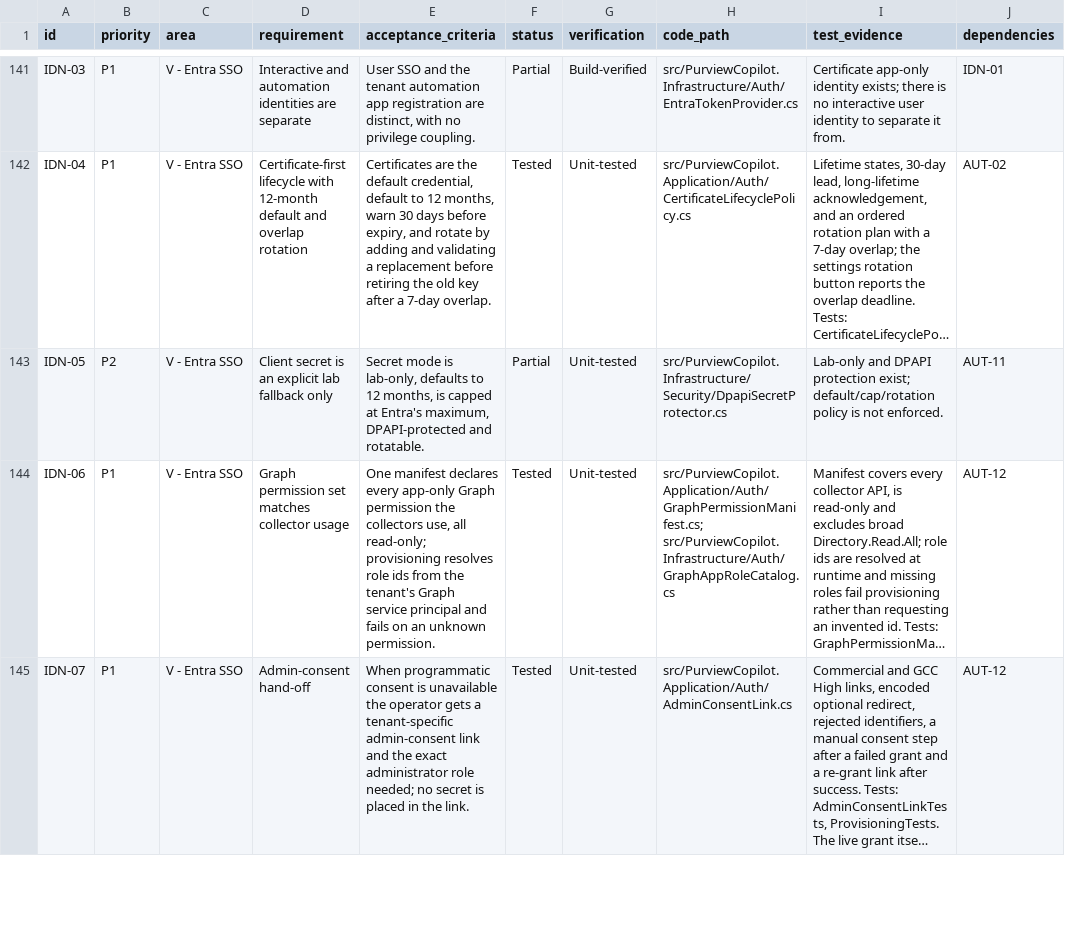
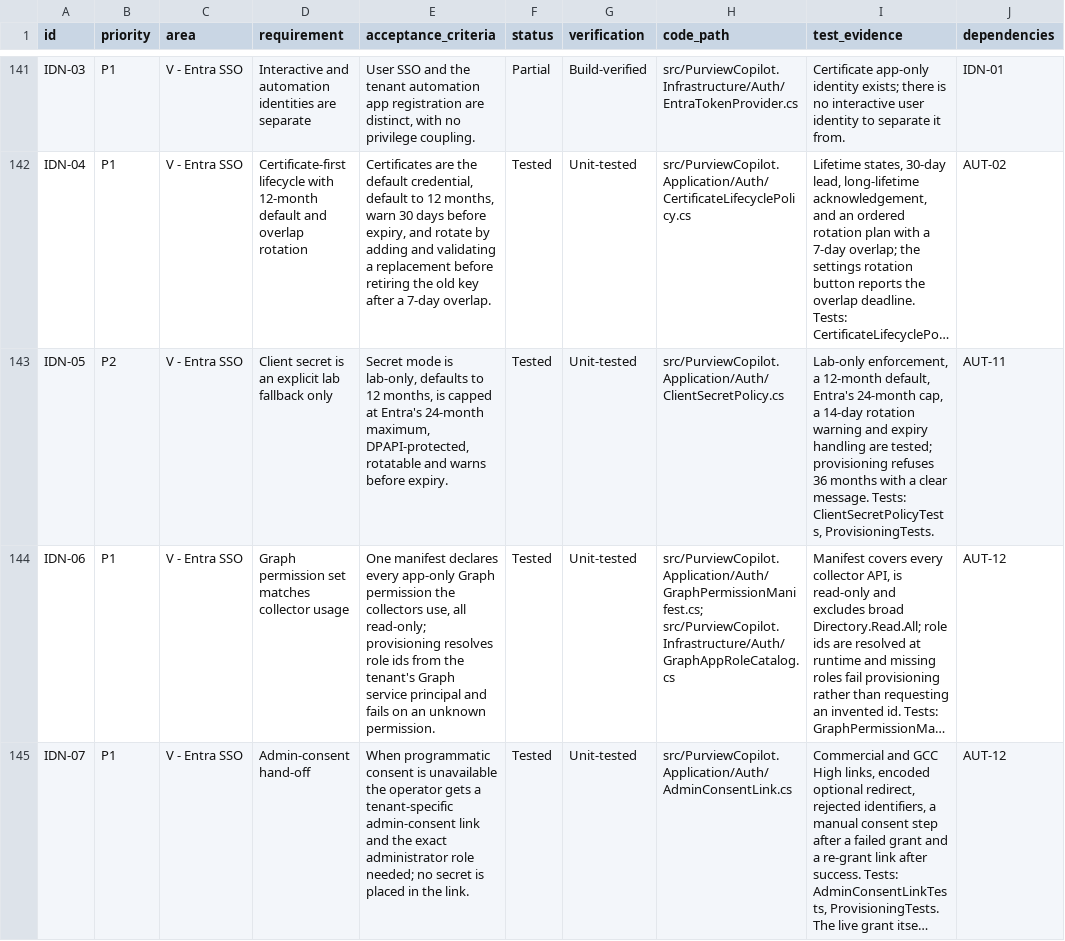
Before and after one commit to rajtechlead/Purview-Setup, a CSV file: docs/project/trackers/01-requirements.csv, drawn as a sheet; only a part is shown, gaps mark what is left out; long unchanged cells end in …; the diff names each change by its address in the sheet, - before the commit and + after, or states it on an @@ line.

```diff
--- a/docs/project/trackers/01-requirements.csv
+++ b/docs/project/trackers/01-requirements.csv
-E143 (acceptance_criteria): …at Entra's maximum, DPAPI-protected and rotatable.
+E143 (acceptance_criteria): …at Entra's 24-month maximum, DPAPI-protected, rotatable and warns before expiry.
-F143 (status): Partial
+F143 (status): Tested
-H143 (code_path): src/PurviewCopilot.Infrastructure/Security/DpapiSecretProtector.cs
+H143 (code_path): src/PurviewCopilot.Application/Auth/ClientSecretPolicy.cs
-I143 (test_evidence): Lab-only and DPAPI protection exist; default/cap/rotation policy is not enforced.
+I143 (test_evidence): Lab-only enforcement, a 12-month default, Entra's 24-month cap, a 14-day rotation warning and expiry handling are tested; provisioning refuses 36 months with a clear message. Tests: ClientSecretPolicyTests, ProvisioningTests.
```
Also changed, not shown: docs/project/trackers/04-test-evidence.csv, 10 other files.
